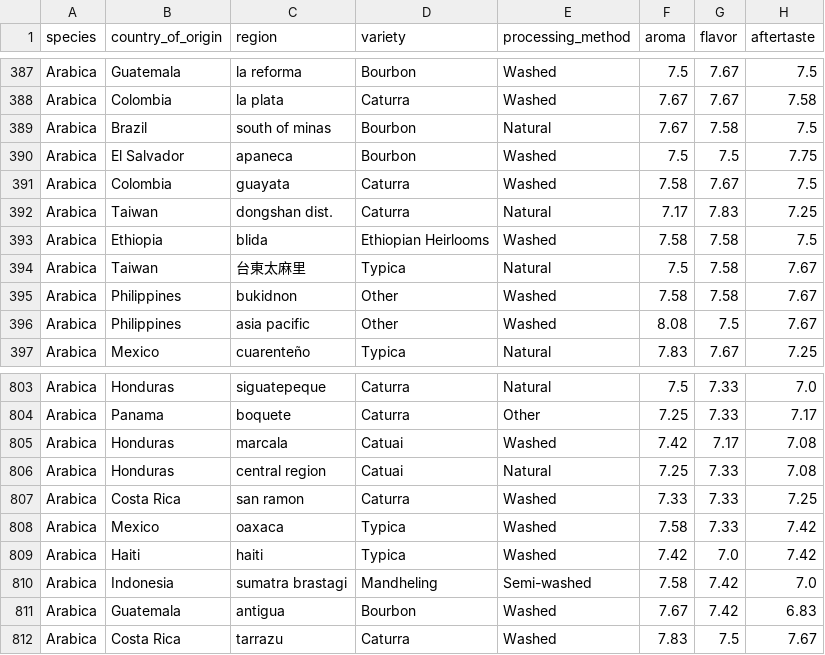
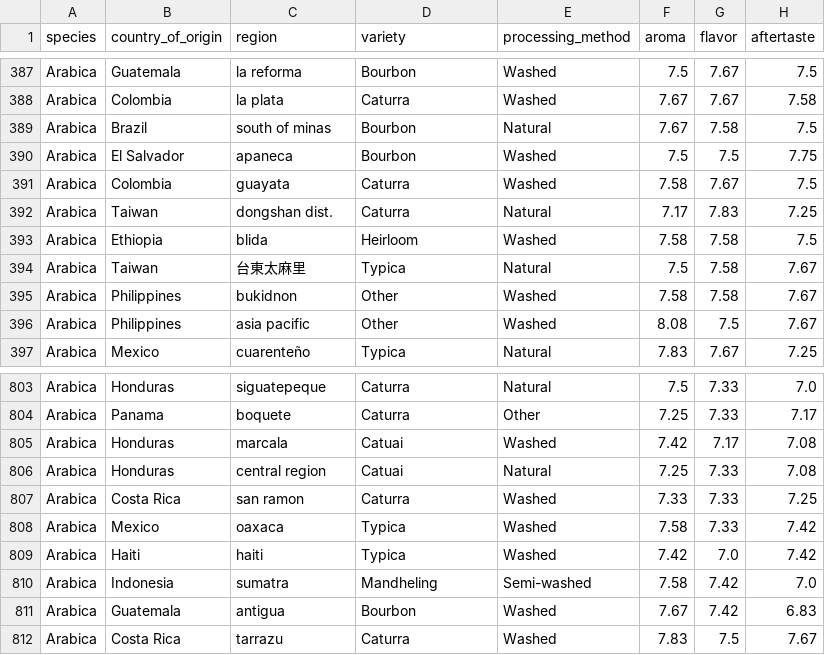
Before and after one commit to cmorrow28/Coffee-Recommender, a CSV file: Resources/coffee_final.csv, drawn as a sheet; only a part is shown, gaps mark what is left out; the diff covers the shown part only; the diff names each change by its address in the sheet, - before the commit and + after, or states it on an @@ line.

Commit message:
edits to variety and region names

```diff
--- a/Resources/coffee_final.csv
+++ b/Resources/coffee_final.csv
-D393 (variety): Ethiopian Heirlooms
+D393 (variety): Heirloom
-C810 (region): sumatra brastagi
+C810 (region): sumatra
```
Also changed, not shown: 7 edited cells elsewhere in this file, 1 other file.
